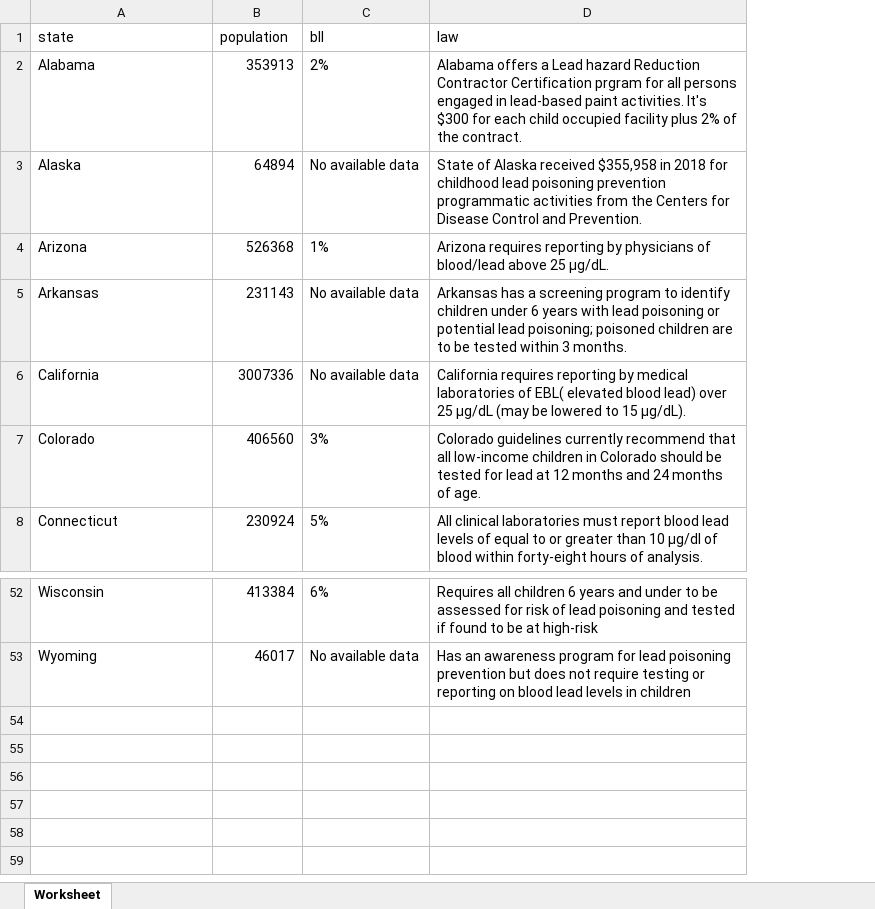
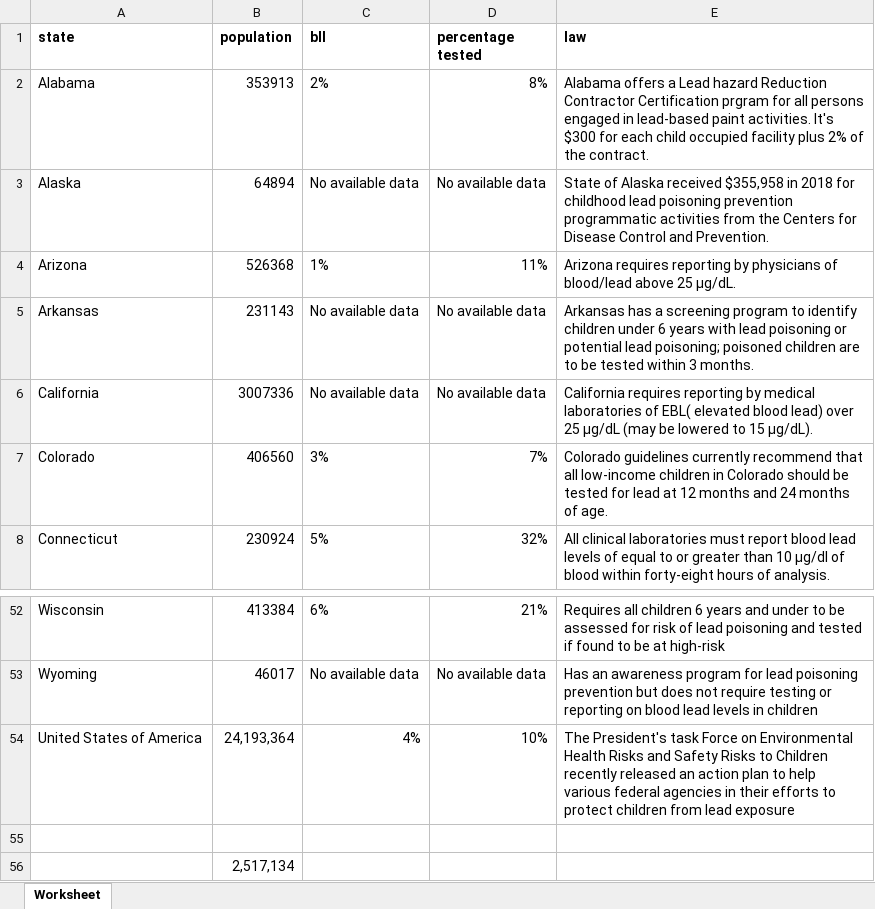
Before and after one commit to Nikitha-Sattiraju/lead-story, an Excel workbook: mydata.xlsx, sheet Worksheet, drawn as a sheet; only a part is shown, gaps mark what is left out; values as stored, in another font and other column widths than the file's, no borders; addresses are those after the commit; the diff names each change by its address in the sheet, - before the commit and + after, or states it on an @@ line.

Commit message:
odified mydata excel sheet

```diff
--- a/mydata.xlsx (sheet Worksheet)
+++ b/mydata.xlsx (sheet Worksheet)
+column D (percentage tested), rows 2-8: 8% | No available data | 11% | No available data | No available data | 7% | 32%; rows 52-53: 21% | No available data
-A1:C1 bold: off
+A1:C1 bold: on
-E1 bold: off
+E1 bold: on
+row 54: United States of America | 24,193,364 | 4% | 10% | The President's task Force on Environmental Health Risks and Safety Risks to Children recently released an action plan to help various federal agencies in their efforts to protect children from lead exposure
+row 55: (empty)
+row 56:  | 2,517,134
```
